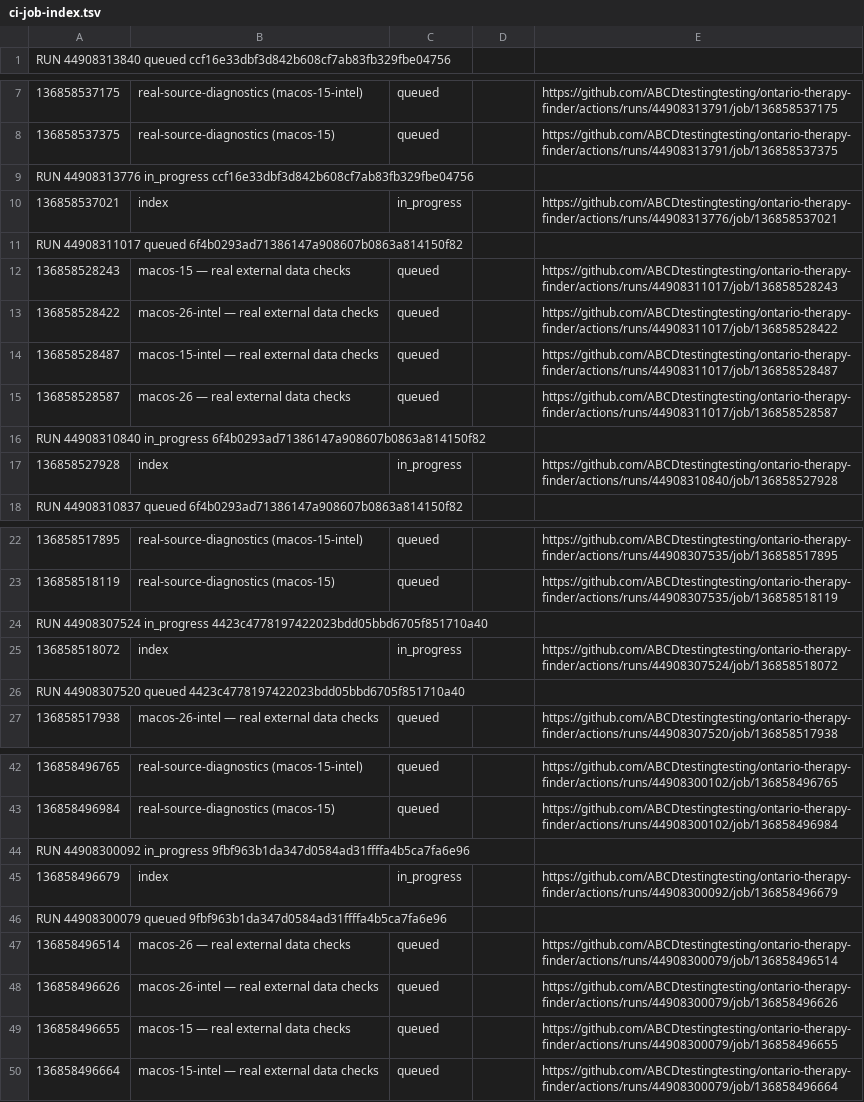
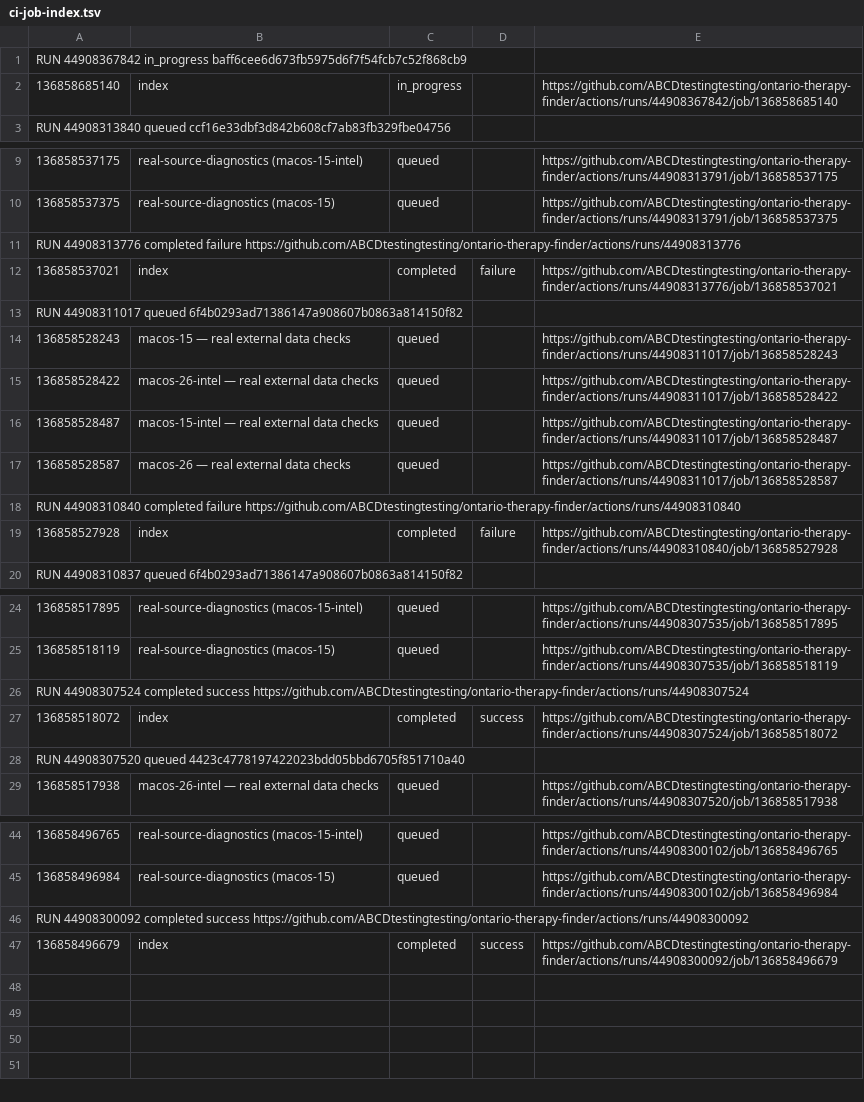
Before and after one commit to ABCDtestingtesting/ontario-therapy-finder, a TSV file: ci-job-index.tsv, drawn as a sheet; only a part is shown, gaps mark what is left out; removed rows and columns are numbered as before the commit, all else as after; the diff covers the shown part only; the diff names each change by its address in the sheet, - before the commit and + after, or states it on an @@ line.

```diff
--- a/ci-job-index.tsv
+++ b/ci-job-index.tsv
+row 1: RUN 44908367842 in_progress baff6cee6d673fb5975d6f7f54fcb7c52f868cb9
+row 2: 136858685140 | index | in_progress |  | https://github.com/ABCDtestingtesting/ontario-therapy-finder/actions/runs/44908367842/job/136858685140
-A11: RUN 44908313776 in_progress ccf16e33dbf3d842b608cf7ab83fb329fbe04756
+A11: RUN 44908313776 completed failure https://github.com/ABCDtestingtesting/ontario-therapy-finder/actions/runs/44908313776
-C12: in_progress
+C12: completed
-D12: (empty)
+D12: failure
-A18: RUN 44908310840 in_progress 6f4b0293ad71386147a908607b0863a814150f82
+A18: RUN 44908310840 completed failure https://github.com/ABCDtestingtesting/ontario-therapy-finder/actions/runs/44908310840
-C19: in_progress
+C19: completed
-D19: (empty)
+D19: failure
-A26: RUN 44908307524 in_progress 4423c4778197422023bdd05bbd6705f851710a40
+A26: RUN 44908307524 completed success https://github.com/ABCDtestingtesting/ontario-therapy-finder/actions/runs/44908307524
-C27: in_progress
+C27: completed
-D27: (empty)
+D27: success
-A46: RUN 44908300092 in_progress 9fbf963b1da347d0584ad31ffffa4b5ca7fa6e96
+A46: RUN 44908300092 completed success https://github.com/ABCDtestingtesting/ontario-therapy-finder/actions/runs/44908300092
-C47: in_progress
+C47: completed
-D47: (empty)
+D47: success
-row 46: RUN 44908300079 queued 9fbf963b1da347d0584ad31ffffa4b5ca7fa6e96
-row 47: 136858496514 | macos-26 — real external data checks | queued |  | https://github.com/ABCDtestingtesting/ontario-therapy-finder/actions/runs/44908300079/job/136858496514
-row 48: 136858496626 | macos-26-intel — real external data checks | queued |  | https://github.com/ABCDtestingtesting/ontario-therapy-finder/actions/runs/44908300079/job/136858496626
-row 49: 136858496655 | macos-15 — real external data checks | queued |  | https://github.com/ABCDtestingtesting/ontario-therapy-finder/actions/runs/44908300079/job/136858496655
-row 50: 136858496664 | macos-15-intel — real external data checks | queued |  | https://github.com/ABCDtestingtesting/ontario-therapy-finder/actions/runs/44908300079/job/136858496664
```
Also changed, not shown: 1 edited cell elsewhere in this file, ci-run-index.tsv.
